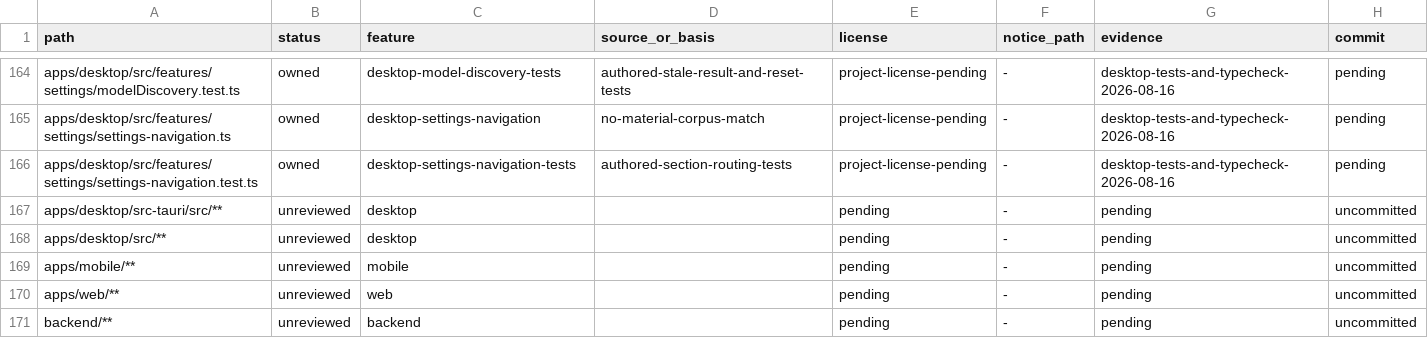
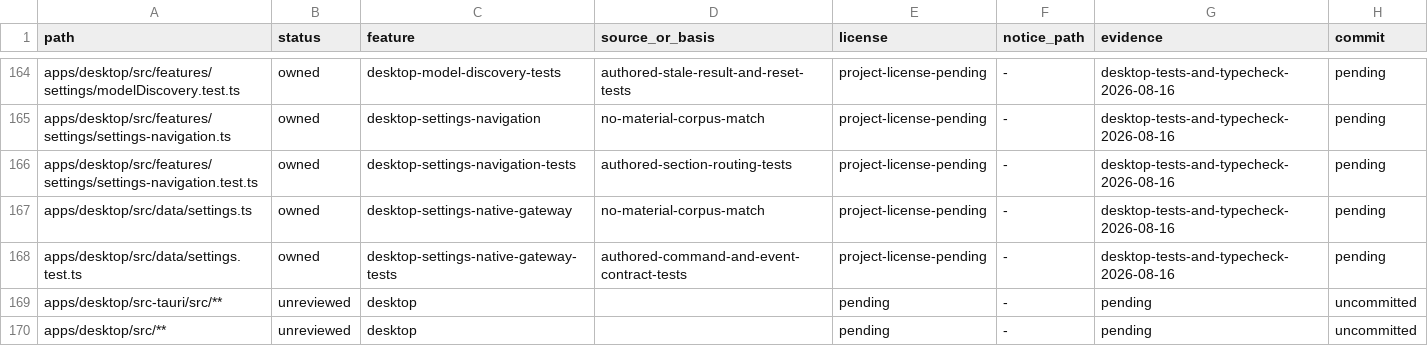
Before and after one commit to jamescardona11/looper, a CSV file: docs/rebuild/PROVENANCE_LEDGER.csv, drawn as a sheet; only a part is shown, gaps mark what is left out; the shorter side is filled out with more unchanged rows.

Commit message:
feat(desktop): add settings native gateway

```diff
--- a/docs/rebuild/PROVENANCE_LEDGER.csv
+++ b/docs/rebuild/PROVENANCE_LEDGER.csv
@@ -166,2 +166,4 @@ apps/desktop/src/features/settings/settings-navigation.ts,owned,desktop-settings
 apps/desktop/src/features/settings/settings-navigation.test.ts,owned,desktop-settings-navigation-tests,authored-section-routing-tests,project-license-pending,-,desktop-tests-and-typecheck-2026-08-16,pending
+apps/desktop/src/data/settings.ts,owned,desktop-settings-native-gateway,no-material-corpus-match,project-license-pending,-,desktop-tests-and-typecheck-2026-08-16,pending
+apps/desktop/src/data/settings.test.ts,owned,desktop-settings-native-gateway-tests,authored-command-and-event-contract-tests,project-license-pending,-,desktop-tests-and-typecheck-2026-08-16,pending
 apps/desktop/src-tauri/src/**,unreviewed,desktop,,pending,-,pending,uncommitted
```
Also changed, not shown: 2 other files.
